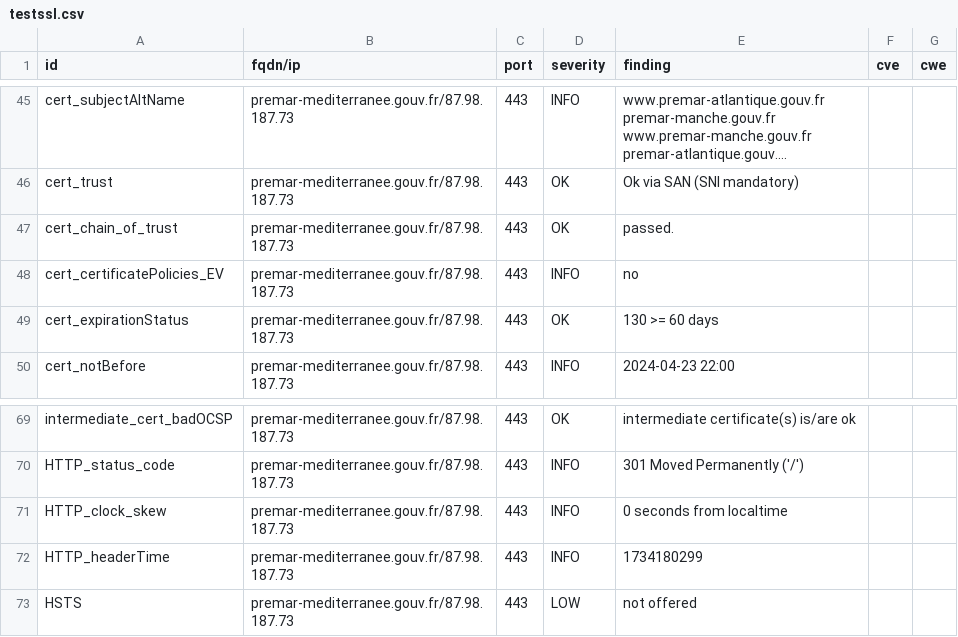
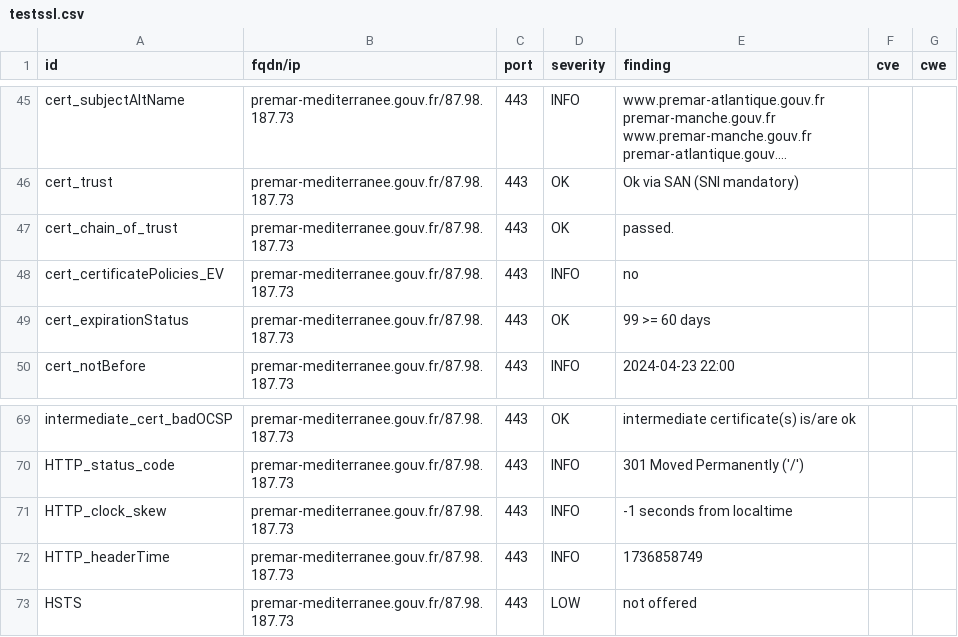
Before and after one commit to GKO-org/dashlordPrd6, a CSV file: results/aHR0cHM6Ly9wcmVtYXItbWVkaXRlcnJhbmVlLmdvdXYuZnI=/testssl.csv, drawn as a sheet; only a part is shown, gaps mark what is left out; long unchanged cells end in ….

```diff
--- a/results/aHR0cHM6Ly9wcmVtYXItbWVkaXRlcnJhbmVlLmdvdXYuZnI=/testssl.csv
+++ b/results/aHR0cHM6Ly9wcmVtYXItbWVkaXRlcnJhbmVlLmdvdXYuZnI=/testssl.csv
@@ -48,3 +48,3 @@
 "cert_certificatePolicies_EV","premar-mediterranee.gouv.fr/87.98.187.73","443","INFO","no","",""
-"cert_expirationStatus","premar-mediterranee.gouv.fr/87.98.187.73","443","OK","130 >= 60 days","",""
+"cert_expirationStatus","premar-mediterranee.gouv.fr/87.98.187.73","443","OK","99 >= 60 days","",""
 "cert_notBefore","premar-mediterranee.gouv.fr/87.98.187.73","443","INFO","2024-04-23 22:00","",""
@@ -70,4 +70,4 @@
 "HTTP_status_code","premar-mediterranee.gouv.fr/87.98.187.73","443","INFO","301 Moved Permanently ('/')","",""
-"HTTP_clock_skew","premar-mediterranee.gouv.fr/87.98.187.73","443","INFO","0 seconds from localtime","",""
-"HTTP_headerTime","premar-mediterranee.gouv.fr/87.98.187.73","443","INFO","1734180299","",""
+"HTTP_clock_skew","premar-mediterranee.gouv.fr/87.98.187.73","443","INFO","-1 seconds from localtime","",""
+"HTTP_headerTime","premar-mediterranee.gouv.fr/87.98.187.73","443","INFO","1736858749","",""
 "HSTS","premar-mediterranee.gouv.fr/87.98.187.73","443","LOW","not offered","",""
```
Also changed, not shown: 8 other files.
